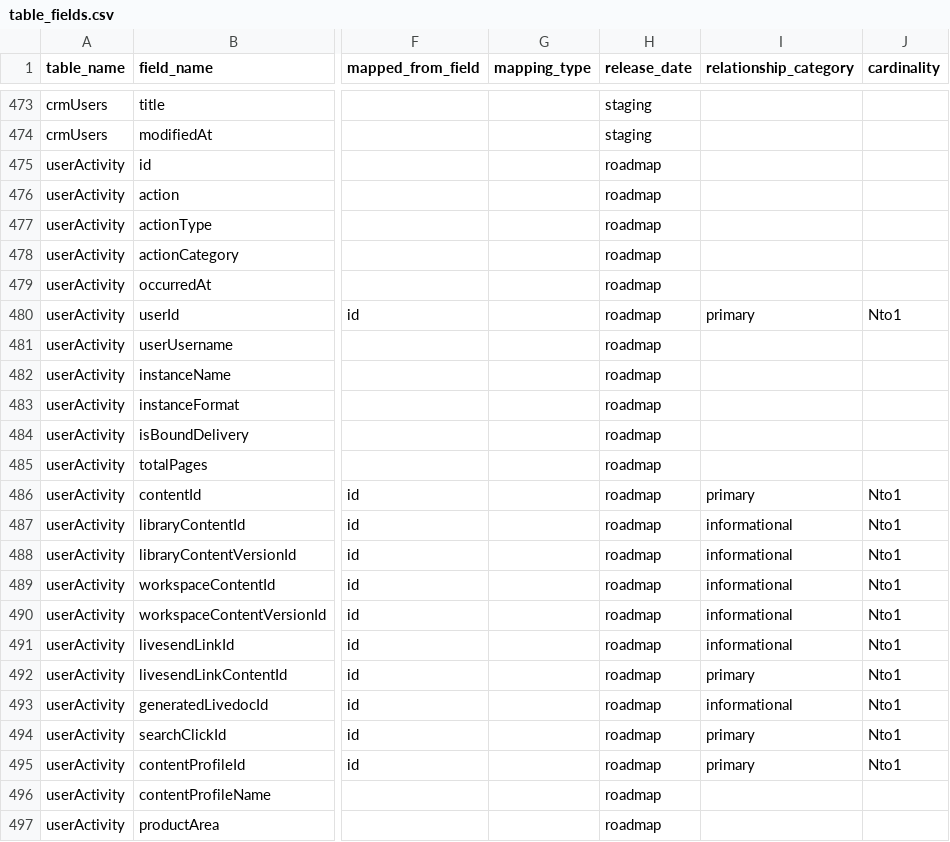
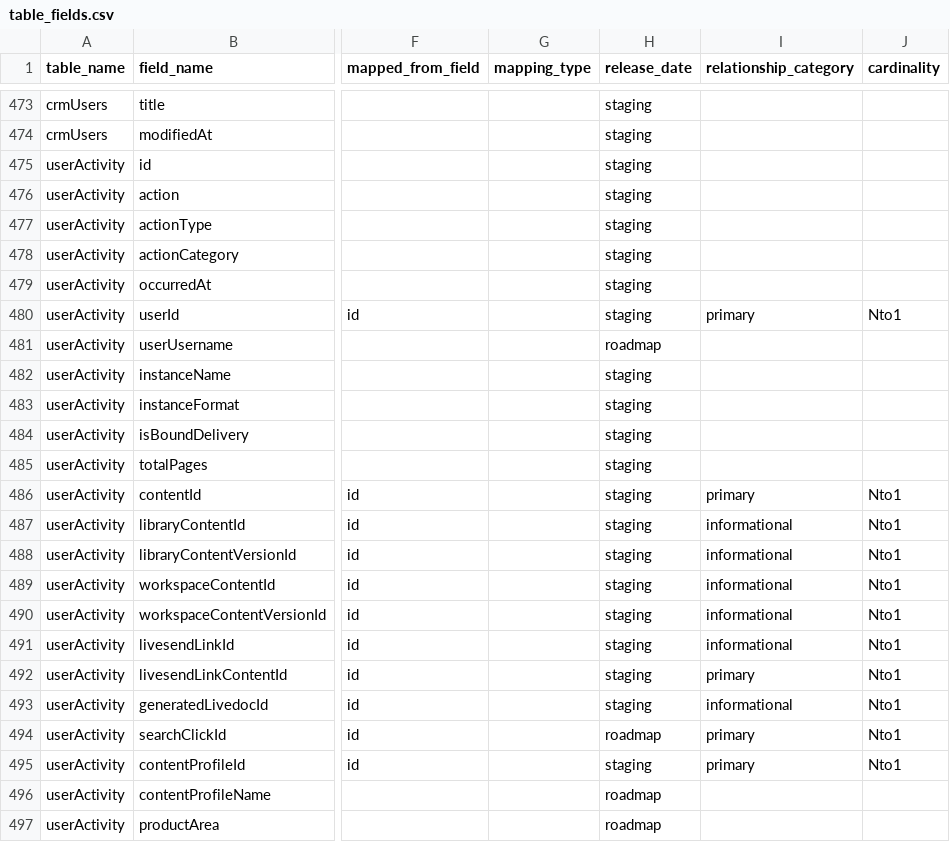
Before and after one commit to tstrader/tstrader.github.io, a CSV file: erd/table_fields.csv, drawn as a sheet; only a part is shown, gaps mark what is left out; the diff covers the shown part only; the diff names each change by its address in the sheet, - before the commit and + after, or states it on an @@ line.

```diff
--- a/erd/table_fields.csv
+++ b/erd/table_fields.csv
-H475:H480 (release_date): roadmap
+H475:H480 (release_date): staging
-H482:H493 (release_date): roadmap
+H482:H493 (release_date): staging
-H495 (release_date): roadmap
+H495 (release_date): staging
```
Also changed, not shown: 51 edited cells elsewhere in this file.
